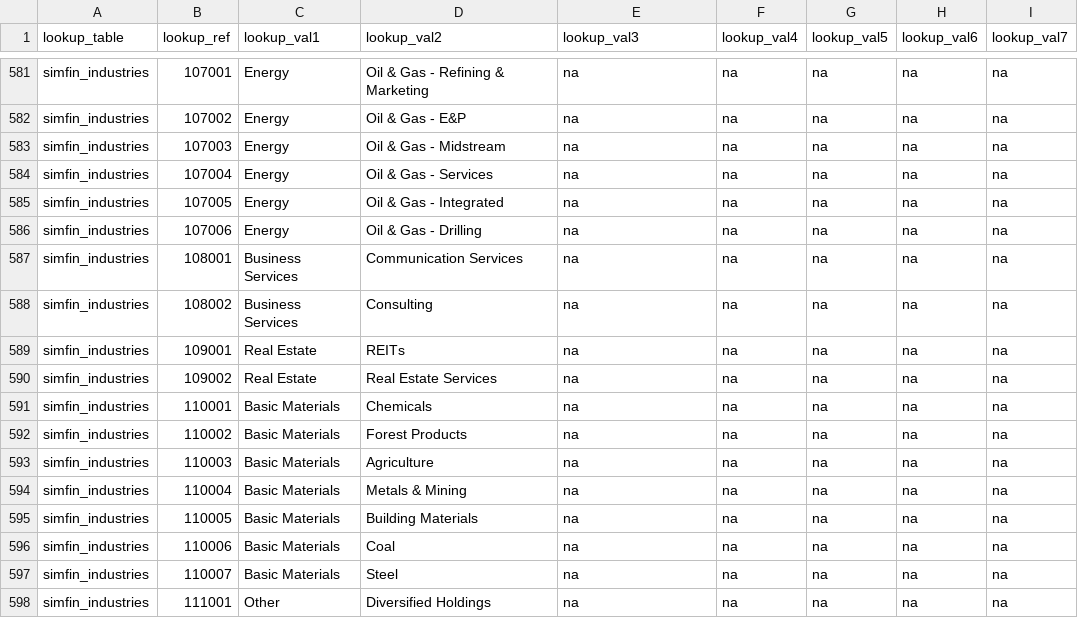
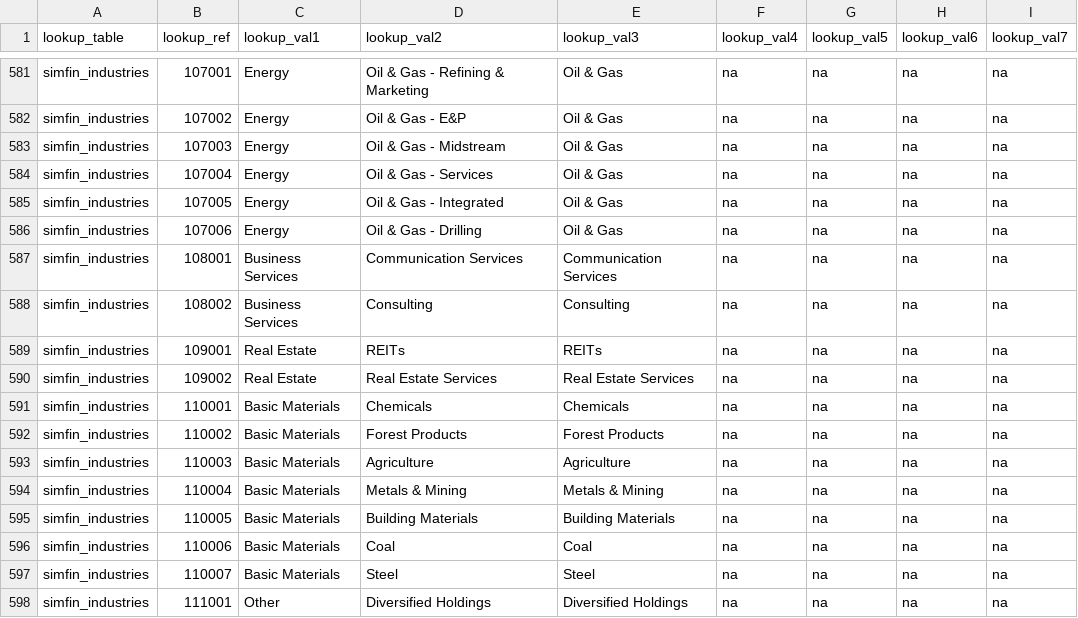
Before and after one commit to Brent-Morrison/Stock_master, a CSV file: edgar_lookups.csv, drawn as a sheet; only a part is shown, gaps mark what is left out; the diff covers the shown part only; the diff names each change by its address in the sheet, - before the commit and + after, or states it on an @@ line.

```diff
--- a/edgar_lookups.csv
+++ b/edgar_lookups.csv
-E581:E586 (lookup_val3): na
+E581:E586 (lookup_val3): Oil & Gas
-E587 (lookup_val3): na
+E587 (lookup_val3): Communication Services
-E588 (lookup_val3): na
+E588 (lookup_val3): Consulting
-E589 (lookup_val3): na
+E589 (lookup_val3): REITs
-E590 (lookup_val3): na
+E590 (lookup_val3): Real Estate Services
-E591 (lookup_val3): na
+E591 (lookup_val3): Chemicals
-E592 (lookup_val3): na
+E592 (lookup_val3): Forest Products
-E593 (lookup_val3): na
+E593 (lookup_val3): Agriculture
-E594 (lookup_val3): na
+E594 (lookup_val3): Metals & Mining
-E595 (lookup_val3): na
+E595 (lookup_val3): Building Materials
-E596 (lookup_val3): na
+E596 (lookup_val3): Coal
-E597 (lookup_val3): na
+E597 (lookup_val3): Steel
-E598 (lookup_val3): na
+E598 (lookup_val3): Diversified Holdings
```
Also changed, not shown: 54 edited cells elsewhere in this file, 6 other files.
